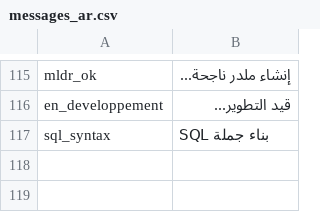
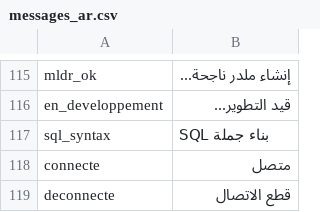
Before and after one commit to florida63/AnalyseSI, a CSV file: src/langue/messages_ar.csv, drawn as a sheet; only a part is shown, gaps mark what is left out; the diff names each change by its address in the sheet, - before the commit and + after, or states it on an @@ line.

```diff
--- a/src/langue/messages_ar.csv
+++ b/src/langue/messages_ar.csv
+row 118: connecte | متصل
+row 119: deconnecte | قطع الاتصال
```
Also changed, not shown: src/langue/messages_en.csv, src/langue/messages_fr.csv, 8 other files.
